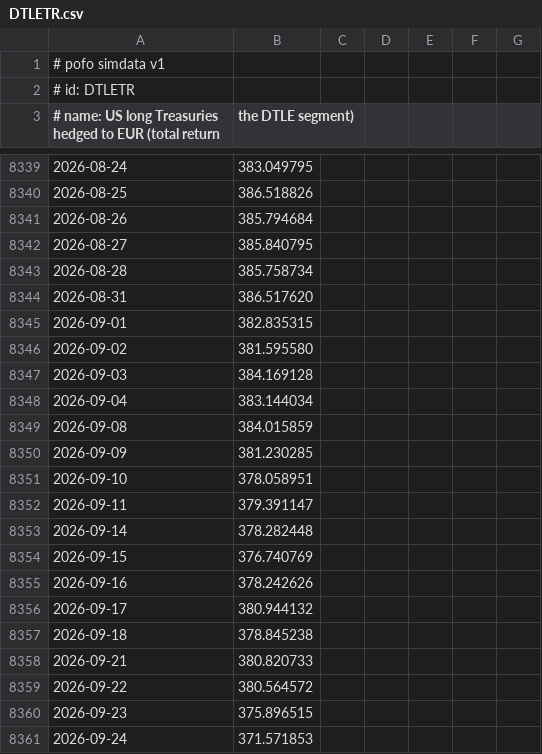
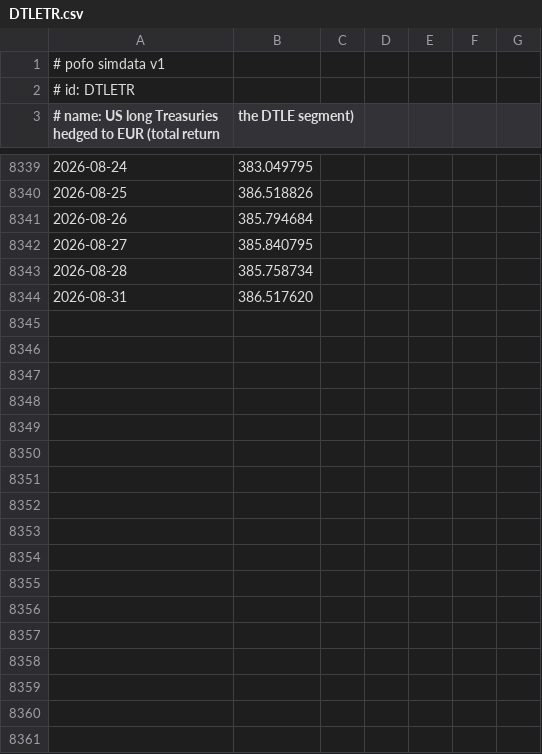
Before and after one commit to bpineau/pofo, a CSV file: pkg/datasets/simdata/DTLETR.csv, drawn as a sheet; only a part is shown, gaps mark what is left out; the diff covers the shown part only; the diff names each change by its address in the sheet, - before the commit and + after, or states it on an @@ line.

```diff
--- a/pkg/datasets/simdata/DTLETR.csv
+++ b/pkg/datasets/simdata/DTLETR.csv
-row 8345: 2026-09-01 | 382.835315
-row 8346: 2026-09-02 | 381.595580
-row 8347: 2026-09-03 | 384.169128
-row 8348: 2026-09-04 | 383.144034
-row 8349: 2026-09-08 | 384.015859
-row 8350: 2026-09-09 | 381.230285
-row 8351: 2026-09-10 | 378.058951
-row 8352: 2026-09-11 | 379.391147
-row 8353: 2026-09-14 | 378.282448
-row 8354: 2026-09-15 | 376.740769
-row 8355: 2026-09-16 | 378.242626
-row 8356: 2026-09-17 | 380.944132
-row 8357: 2026-09-18 | 378.845238
-row 8358: 2026-09-21 | 380.820733
-row 8359: 2026-09-22 | 380.564572
-row 8360: 2026-09-23 | 375.896515
-row 8361: 2026-09-24 | 371.571853
```
Also changed, not shown: 18 removed rows and 1 edited cell elsewhere in this file, pkg/datasets/simdata/BTOP50E.csv, pkg/datasets/simdata/IE00B3Q8M574.csv, 6 other files.
